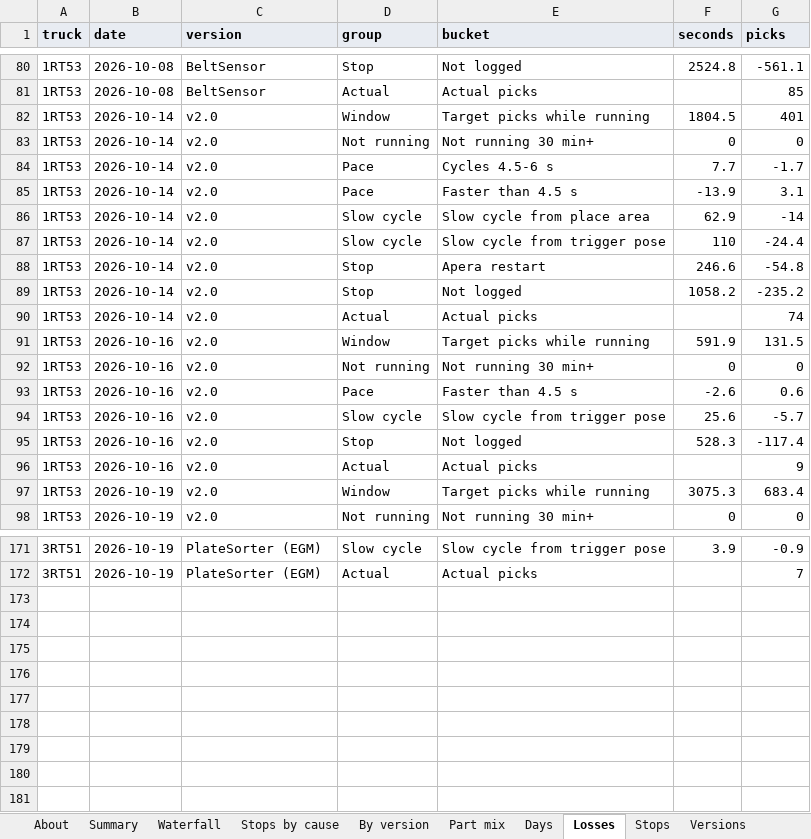
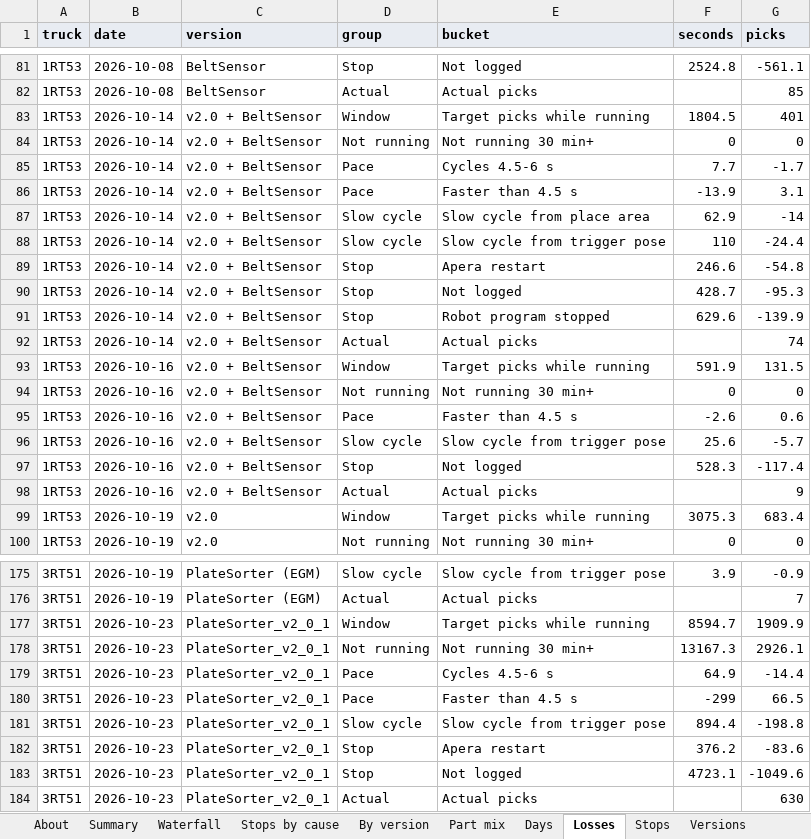
Before and after one commit to cotyc-bbrailtech/RAIV-FLEET-KPI, an Excel workbook: RAIV_Fleet_KPIs.xlsx, sheet Losses, drawn as a sheet; only a part is shown, gaps mark what is left out; values as stored, in another font and other column widths than the file's, no borders; charts and pictures not drawn; addresses are those after the commit; the diff covers the shown part only; the diff names each change by its address in the sheet, - before the commit and + after, or states it on an @@ line.

```diff
--- a/RAIV_Fleet_KPIs.xlsx (sheet Losses)
+++ b/RAIV_Fleet_KPIs.xlsx (sheet Losses)
-C83:C90 (version): v2.0
+C83:C90 (version): v2.0 + BeltSensor
-F90 (seconds): 1058.2
+F90 (seconds): 428.7
-G90 (picks): -235.2
+G90 (picks): -95.3
+row 91: 1RT53 | 2026-10-14 | v2.0 + BeltSensor | Stop | Robot program stopped | 629.6 | -139.9
-C92:C98 (version): v2.0
+C92:C98 (version): v2.0 + BeltSensor
+row 177: 3RT51 | 2026-10-23 | PlateSorter_v2_0_1 | Window | Target picks while running | 8594.7 | 1909.9
+row 178: 3RT51 | 2026-10-23 | PlateSorter_v2_0_1 | Not running | Not running 30 min+ | 13167.3 | 2926.1
+row 179: 3RT51 | 2026-10-23 | PlateSorter_v2_0_1 | Pace | Cycles 4.5-6 s | 64.9 | -14.4
+row 180: 3RT51 | 2026-10-23 | PlateSorter_v2_0_1 | Pace | Faster than 4.5 s | -299 | 66.5
+row 181: 3RT51 | 2026-10-23 | PlateSorter_v2_0_1 | Slow cycle | Slow cycle from trigger pose | 894.4 | -198.8
+row 182: 3RT51 | 2026-10-23 | PlateSorter_v2_0_1 | Stop | Apera restart | 376.2 | -83.6
+row 183: 3RT51 | 2026-10-23 | PlateSorter_v2_0_1 | Stop | Not logged | 4723.1 | -1049.6
+row 184: 3RT51 | 2026-10-23 | PlateSorter_v2_0_1 | Actual | Actual picks |  | 630
```
Also changed, not shown: 3 added rows and 12 edited cells elsewhere in this sheet, sheet Robot cycles, sheet Picks, sheet Stops, sheet Part mix data, sheet By version, sheet Days, 8 more sheets, formulas that keep their value, 1 other file.
